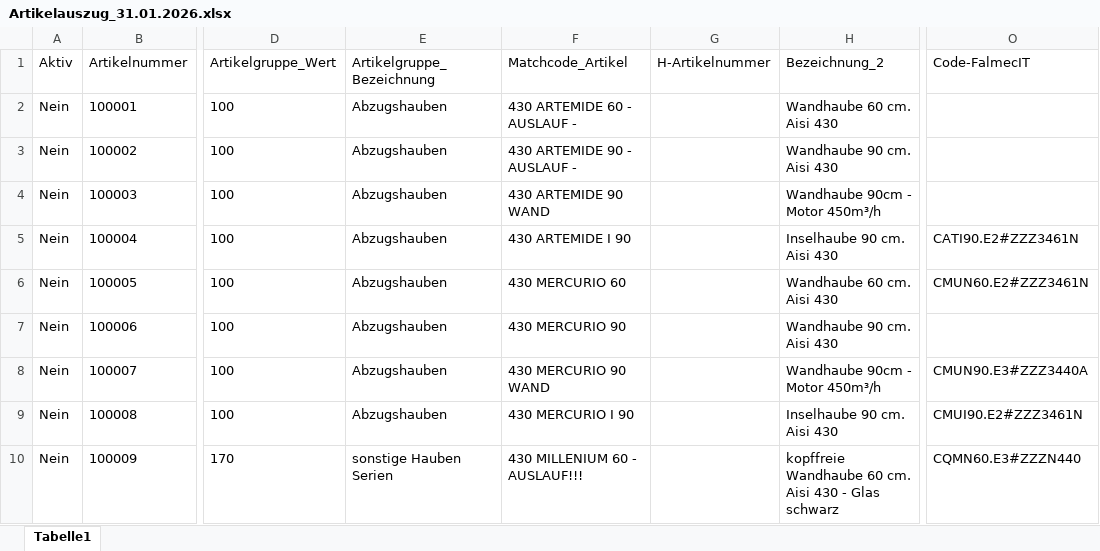
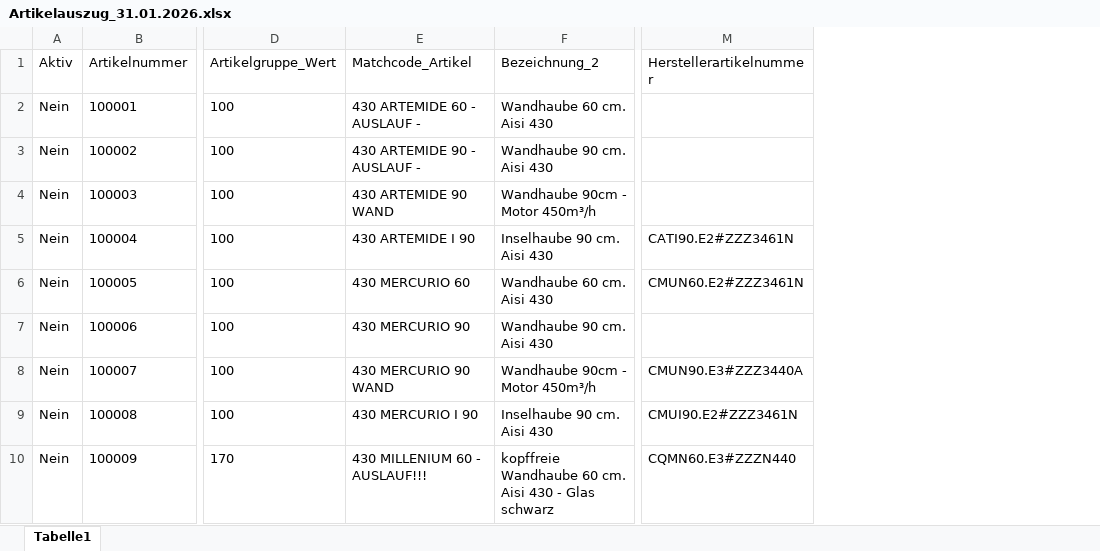
Before and after one commit to Stachell/falmec-receiptPro_V4, an Excel workbook: .samples/sample aktuelle Artikelliste - Sage/Artikelauszug_31.01.2026.xlsx, sheet Tabelle1, drawn as a sheet; only a part is shown, gaps mark what is left out; values as stored, in another font and other column widths than the file's, no borders; table styles not drawn; removed rows and columns are numbered as before the commit, all else as after; the diff names each change by its address in the sheet, - before the commit and + after, or states it on an @@ line.

```diff
--- a/.samples/sample aktuelle Artikelliste - Sage/Artikelauszug_31.01.2026.xlsx (sheet Tabelle1)
+++ b/.samples/sample aktuelle Artikelliste - Sage/Artikelauszug_31.01.2026.xlsx (sheet Tabelle1)
-column E (Artikelgruppe_Bezeichnung), rows 2-10: Abzugshauben | Abzugshauben | Abzugshauben | Abzugshauben | Abzugshauben | Abzugshauben | Abzugshauben | Abzugshauben | sonstige Hauben Serien
-column G (H-Artikelnummer), empty
-M1: Code-FalmecIT
+M1: Herstellerartikelnummer
```
Also changed, not shown: 12 other files.
